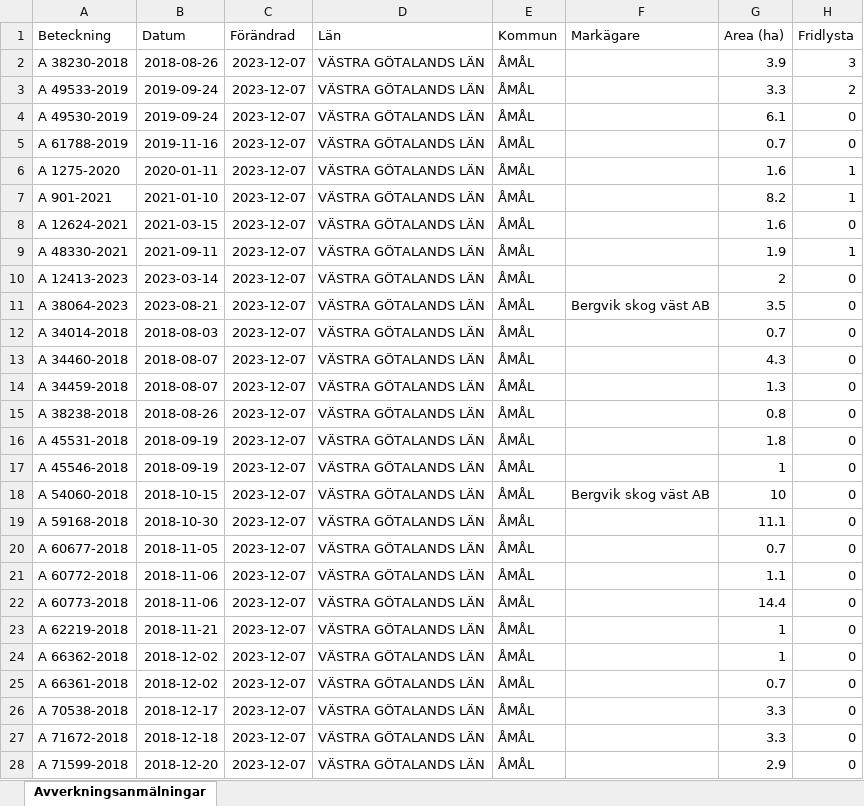
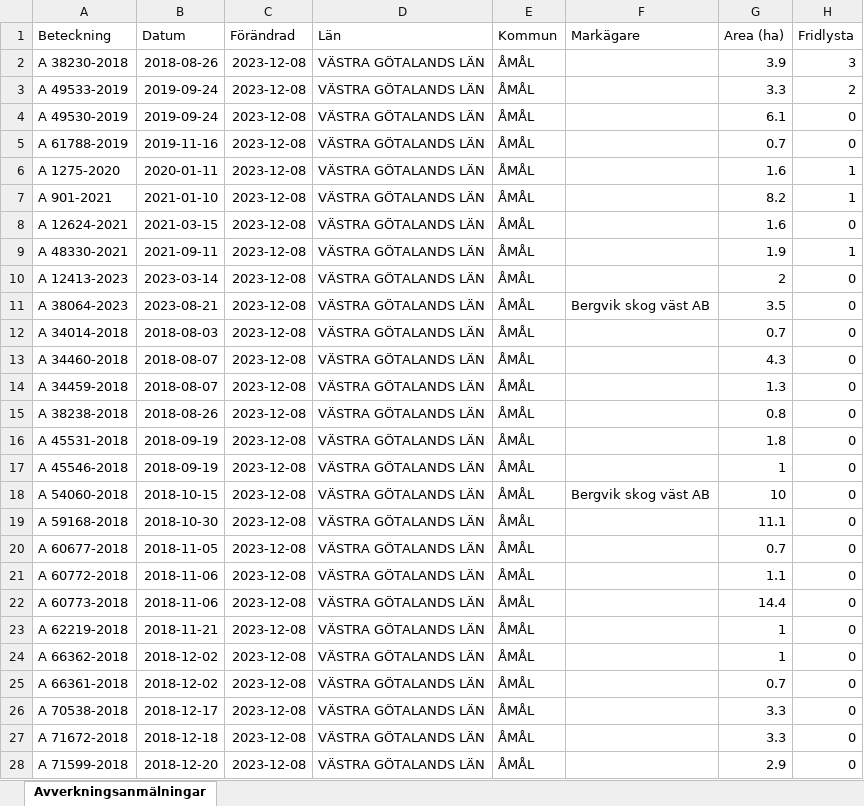
Before and after one commit to klasma/Logging_1492, an Excel workbook: Översikt ÅMÅL.xlsx, sheet Avverkningsanmälningar, drawn as a sheet; only a part is shown; values as stored, in another font and other column widths than the file's, no borders; the diff covers the shown part only; the diff names each change by its address in the sheet, - before the commit and + after, or states it on an @@ line.

```diff
--- a/Översikt ÅMÅL.xlsx (sheet Avverkningsanmälningar)
+++ b/Översikt ÅMÅL.xlsx (sheet Avverkningsanmälningar)
-C2:C28 (Förändrad): 2023-12-07
+C2:C28 (Förändrad): 2023-12-08
```
Also changed, not shown: 1 added row, 1 removed row and 364 edited cells elsewhere in this sheet, artfynd/A 12413-2023 artfynd.xlsx, artfynd/A 1275-2020 artfynd.xlsx, 49 other files.
